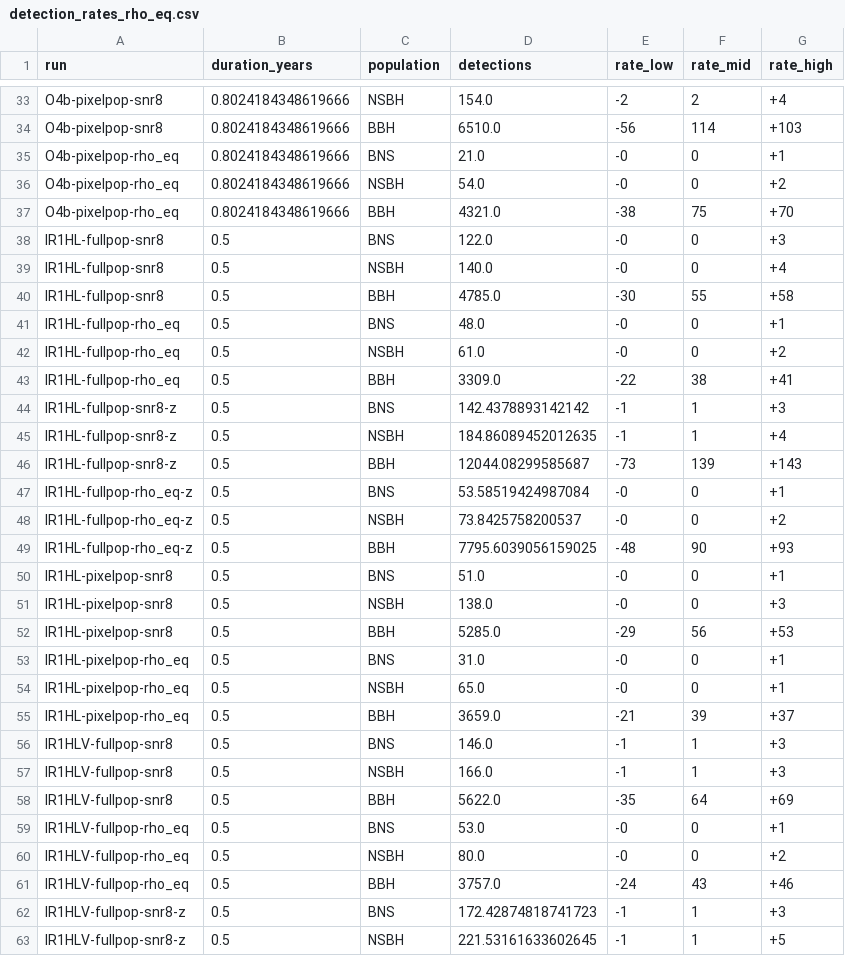
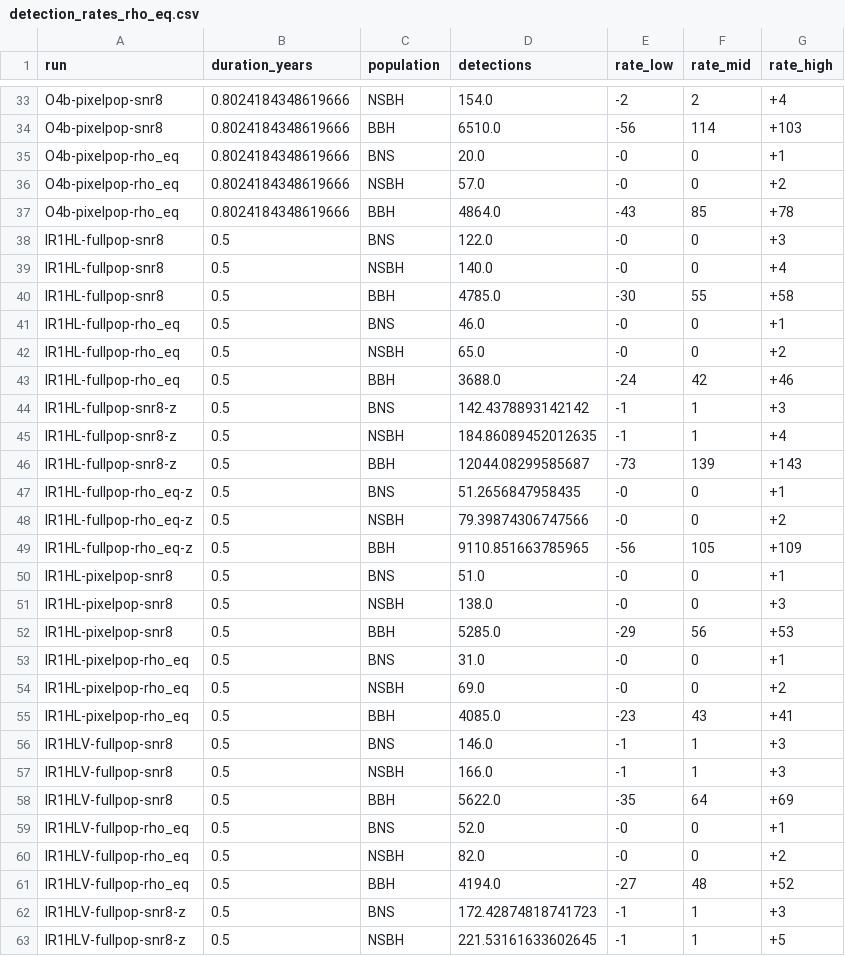
Before and after one commit to weizmannk/cbc-population-distributions, a CSV file: scripts/outputs/detection_rates_rho_eq.csv, drawn as a sheet; only a part is shown, gaps mark what is left out; the diff covers the shown part only.

```diff
--- a/scripts/outputs/detection_rates_rho_eq.csv
+++ b/scripts/outputs/detection_rates_rho_eq.csv
@@ -34,5 +34,5 @@ O4b-pixelpop-snr8,0.8024184348619666,NSBH,154.0,-2,2,+4
 O4b-pixelpop-snr8,0.8024184348619666,BBH,6510.0,-56,114,+103
-O4b-pixelpop-rho_eq,0.8024184348619666,BNS,21.0,-0,0,+1
-O4b-pixelpop-rho_eq,0.8024184348619666,NSBH,54.0,-0,0,+2
-O4b-pixelpop-rho_eq,0.8024184348619666,BBH,4321.0,-38,75,+70
+O4b-pixelpop-rho_eq,0.8024184348619666,BNS,20.0,-0,0,+1
+O4b-pixelpop-rho_eq,0.8024184348619666,NSBH,57.0,-0,0,+2
+O4b-pixelpop-rho_eq,0.8024184348619666,BBH,4864.0,-43,85,+78
 IR1HL-fullpop-snr8,0.5,BNS,122.0,-0,0,+3
@@ -40,5 +40,5 @@ IR1HL-fullpop-snr8,0.5,NSBH,140.0,-0,0,+4
 IR1HL-fullpop-snr8,0.5,BBH,4785.0,-30,55,+58
-IR1HL-fullpop-rho_eq,0.5,BNS,48.0,-0,0,+1
-IR1HL-fullpop-rho_eq,0.5,NSBH,61.0,-0,0,+2
-IR1HL-fullpop-rho_eq,0.5,BBH,3309.0,-22,38,+41
+IR1HL-fullpop-rho_eq,0.5,BNS,46.0,-0,0,+1
+IR1HL-fullpop-rho_eq,0.5,NSBH,65.0,-0,0,+2
+IR1HL-fullpop-rho_eq,0.5,BBH,3688.0,-24,42,+46
 IR1HL-fullpop-snr8-z,0.5,BNS,142.4378893142142,-1,1,+3
@@ -46,5 +46,5 @@ IR1HL-fullpop-snr8-z,0.5,NSBH,184.86089452012635,-1,1,+4
 IR1HL-fullpop-snr8-z,0.5,BBH,12044.08299585687,-73,139,+143
-IR1HL-fullpop-rho_eq-z,0.5,BNS,53.58519424987084,-0,0,+1
-IR1HL-fullpop-rho_eq-z,0.5,NSBH,73.8425758200537,-0,0,+2
-IR1HL-fullpop-rho_eq-z,0.5,BBH,7795.6039056159025,-48,90,+93
+IR1HL-fullpop-rho_eq-z,0.5,BNS,51.2656847958435,-0,0,+1
+IR1HL-fullpop-rho_eq-z,0.5,NSBH,79.39874306747566,-0,0,+2
+IR1HL-fullpop-rho_eq-z,0.5,BBH,9110.851663785965,-56,105,+109
 IR1HL-pixelpop-snr8,0.5,BNS,51.0,-0,0,+1
@@ -53,4 +53,4 @@ IR1HL-pixelpop-snr8,0.5,BBH,5285.0,-29,56,+53
 IR1HL-pixelpop-rho_eq,0.5,BNS,31.0,-0,0,+1
-IR1HL-pixelpop-rho_eq,0.5,NSBH,65.0,-0,0,+1
-IR1HL-pixelpop-rho_eq,0.5,BBH,3659.0,-21,39,+37
+IR1HL-pixelpop-rho_eq,0.5,NSBH,69.0,-0,0,+2
+IR1HL-pixelpop-rho_eq,0.5,BBH,4085.0,-23,43,+41
 IR1HLV-fullpop-snr8,0.5,BNS,146.0,-1,1,+3
@@ -58,5 +58,5 @@ IR1HLV-fullpop-snr8,0.5,NSBH,166.0,-1,1,+3
 IR1HLV-fullpop-snr8,0.5,BBH,5622.0,-35,64,+69
-IR1HLV-fullpop-rho_eq,0.5,BNS,53.0,-0,0,+1
-IR1HLV-fullpop-rho_eq,0.5,NSBH,80.0,-0,0,+2
-IR1HLV-fullpop-rho_eq,0.5,BBH,3757.0,-24,43,+46
+IR1HLV-fullpop-rho_eq,0.5,BNS,52.0,-0,0,+1
+IR1HLV-fullpop-rho_eq,0.5,NSBH,82.0,-0,0,+2
+IR1HLV-fullpop-rho_eq,0.5,BBH,4194.0,-27,48,+52
 IR1HLV-fullpop-snr8-z,0.5,BNS,172.42874818741723,-1,1,+3
```
Also changed, not shown: 41 edited cells elsewhere in this file, 21 other files.
